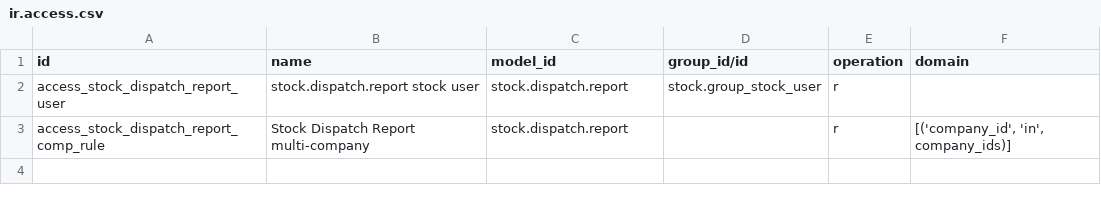
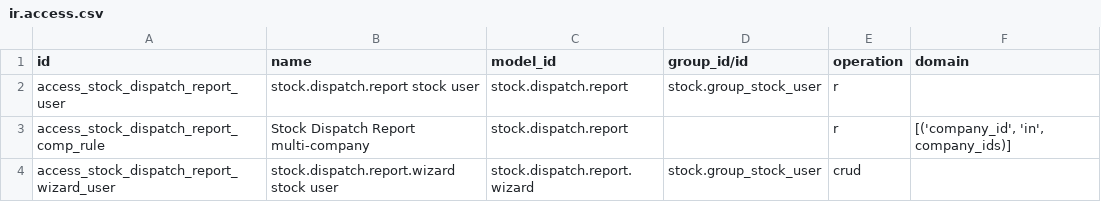
Before and after one commit to hitheshb/odoo-custom-addons, a CSV file: stock_dispatch_report/security/ir.access.csv, drawn as a sheet; the diff names each change by its address in the sheet, - before the commit and + after, or states it on an @@ line.

```diff
--- a/stock_dispatch_report/security/ir.access.csv
+++ b/stock_dispatch_report/security/ir.access.csv
+row 4: access_stock_dispatch_report_wizard_user | stock.dispatch.report.wizard stock user | stock.dispatch.report.wizard | stock.group_stock_user | crud
```
Also changed, not shown: 8 other files.
